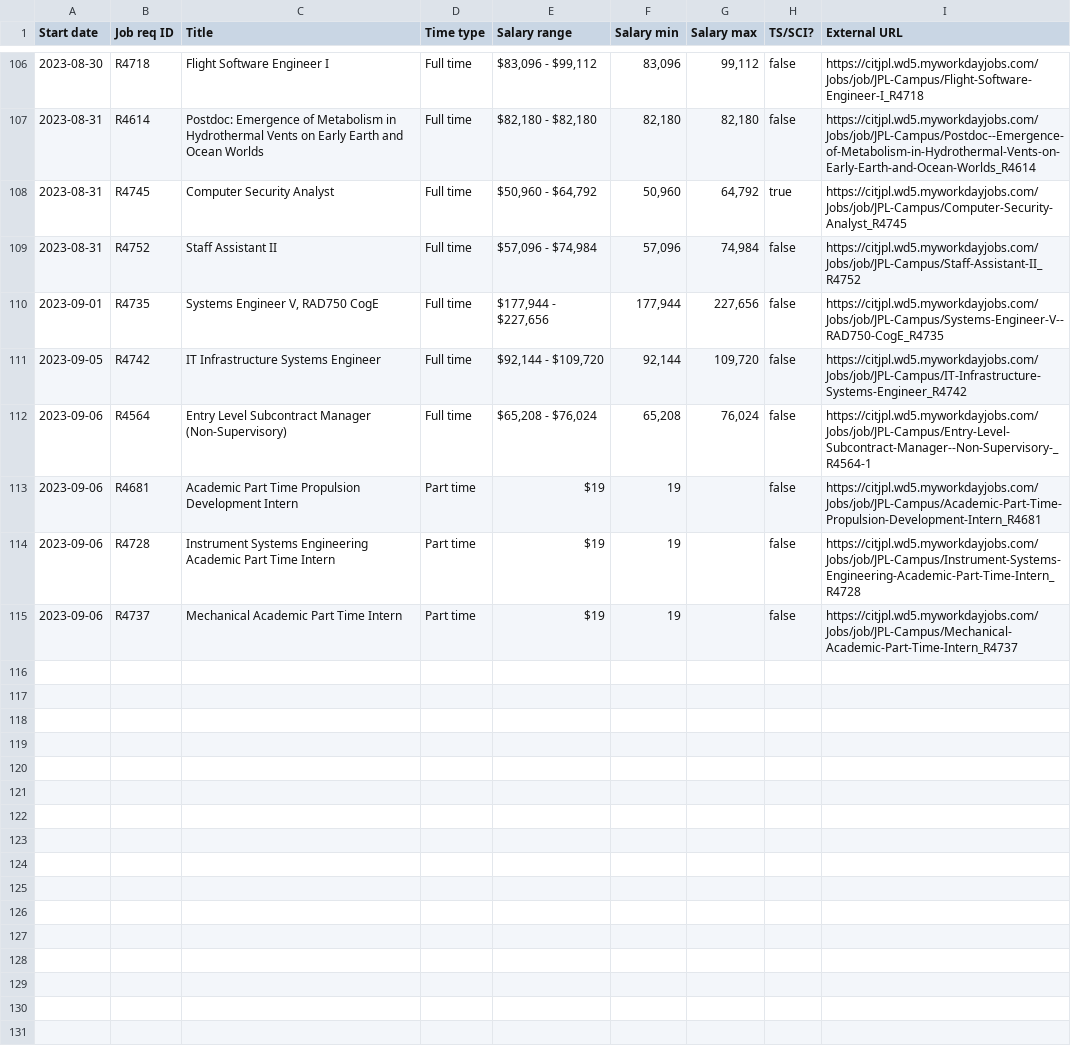
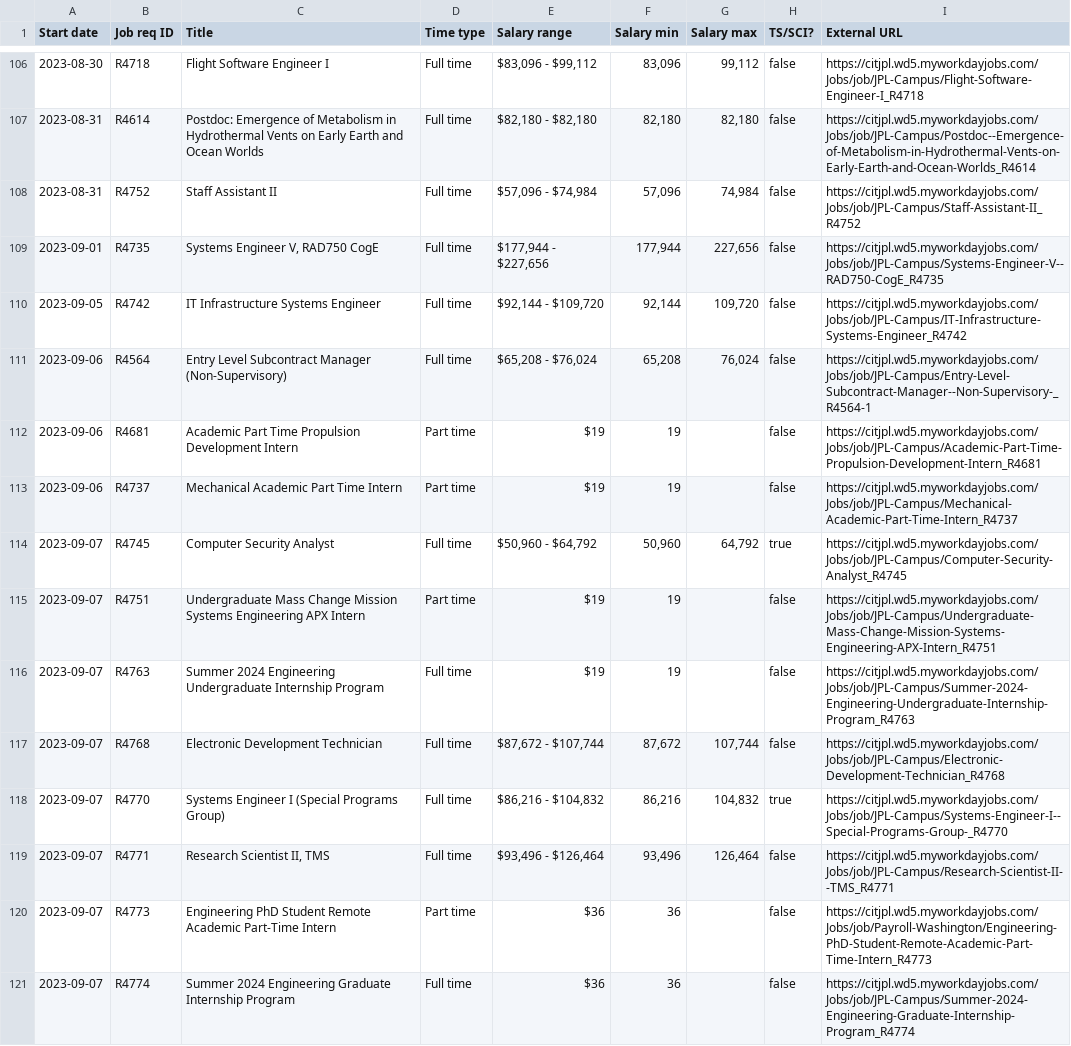
Before and after one commit to thzinc/jpl-jobs, a CSV file: data/summary.csv, drawn as a sheet; only a part is shown, gaps mark what is left out; removed rows and columns are numbered as before the commit, all else as after; the diff names each change by its address in the sheet, - before the commit and + after, or states it on an @@ line.

```diff
--- a/data/summary.csv
+++ b/data/summary.csv
-row 108: 2023-08-31 | R4745 | Computer Security Analyst | Full time | $50,960 - $64,792 | 50,960 | 64,792 | true | https://citjpl.wd5.myworkdayjobs.com/Jobs/job/JPL-Campus/Computer-Security-Analyst_R4745
-row 114: 2023-09-06 | R4728 | Instrument Systems Engineering Academic Part Time Intern | Part time | $19 | 19 |  | false | https://citjpl.wd5.myworkdayjobs.com/Jobs/job/JPL-Campus/Instrument-Systems-Engineering-Academic-Part-Time-Intern_R4728
+row 114: 2023-09-07 | R4745 | Computer Security Analyst | Full time | $50,960 - $64,792 | 50,960 | 64,792 | true | https://citjpl.wd5.myworkdayjobs.com/Jobs/job/JPL-Campus/Computer-Security-Analyst_R4745
+row 115: 2023-09-07 | R4751 | Undergraduate Mass Change Mission Systems Engineering APX Intern | Part time | $19 | 19 |  | false | https://citjpl.wd5.myworkdayjobs.com/Jobs/job/JPL-Campus/Undergraduate-Mass-Change-Mission-Systems-Engineering-APX-Intern_R4751
+row 116: 2023-09-07 | R4763 | Summer 2024 Engineering Undergraduate Internship Program | Full time | $19 | 19 |  | false | https://citjpl.wd5.myworkdayjobs.com/Jobs/job/JPL-Campus/Summer-2024-Engineering-Undergraduate-Internship-Program_R4763
+row 117: 2023-09-07 | R4768 | Electronic Development Technician | Full time | $87,672 - $107,744 | 87,672 | 107,744 | false | https://citjpl.wd5.myworkdayjobs.com/Jobs/job/JPL-Campus/Electronic-Development-Technician_R4768
+row 118: 2023-09-07 | R4770 | Systems Engineer I (Special Programs Group) | Full time | $86,216 - $104,832 | 86,216 | 104,832 | true | https://citjpl.wd5.myworkdayjobs.com/Jobs/job/JPL-Campus/Systems-Engineer-I--Special-Programs-Group-_R4770
+row 119: 2023-09-07 | R4771 | Research Scientist II, TMS | Full time | $93,496 - $126,464 | 93,496 | 126,464 | false | https://citjpl.wd5.myworkdayjobs.com/Jobs/job/JPL-Campus/Research-Scientist-II--TMS_R4771
+row 120: 2023-09-07 | R4773 | Engineering PhD Student Remote Academic Part-Time Intern | Part time | $36 | 36 |  | false | https://citjpl.wd5.myworkdayjobs.com/Jobs/job/Payroll-Washington/Engineering-PhD-Student-Remote-Academic-Part-Time-Intern_R4773
+row 121: 2023-09-07 | R4774 | Summer 2024 Engineering Graduate Internship Program | Full time | $36 | 36 |  | false | https://citjpl.wd5.myworkdayjobs.com/Jobs/job/JPL-Campus/Summer-2024-Engineering-Graduate-Internship-Program_R4774
```
